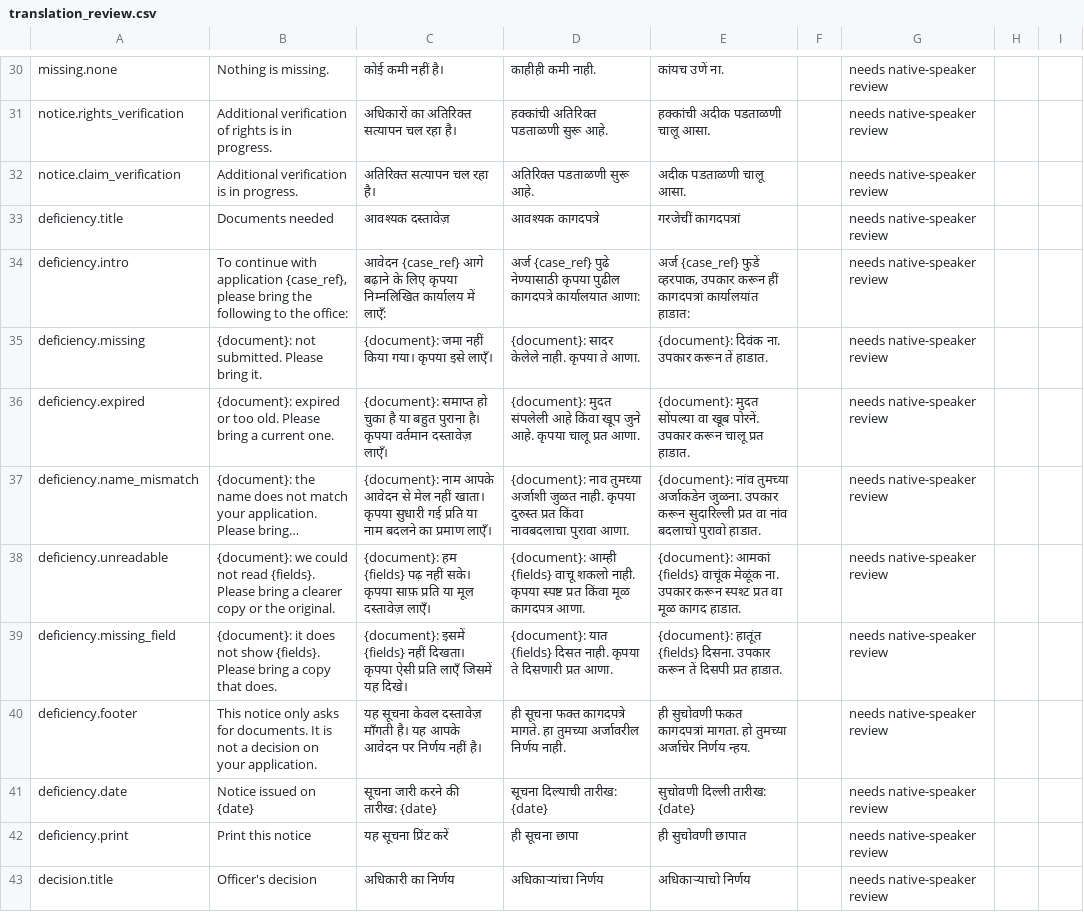
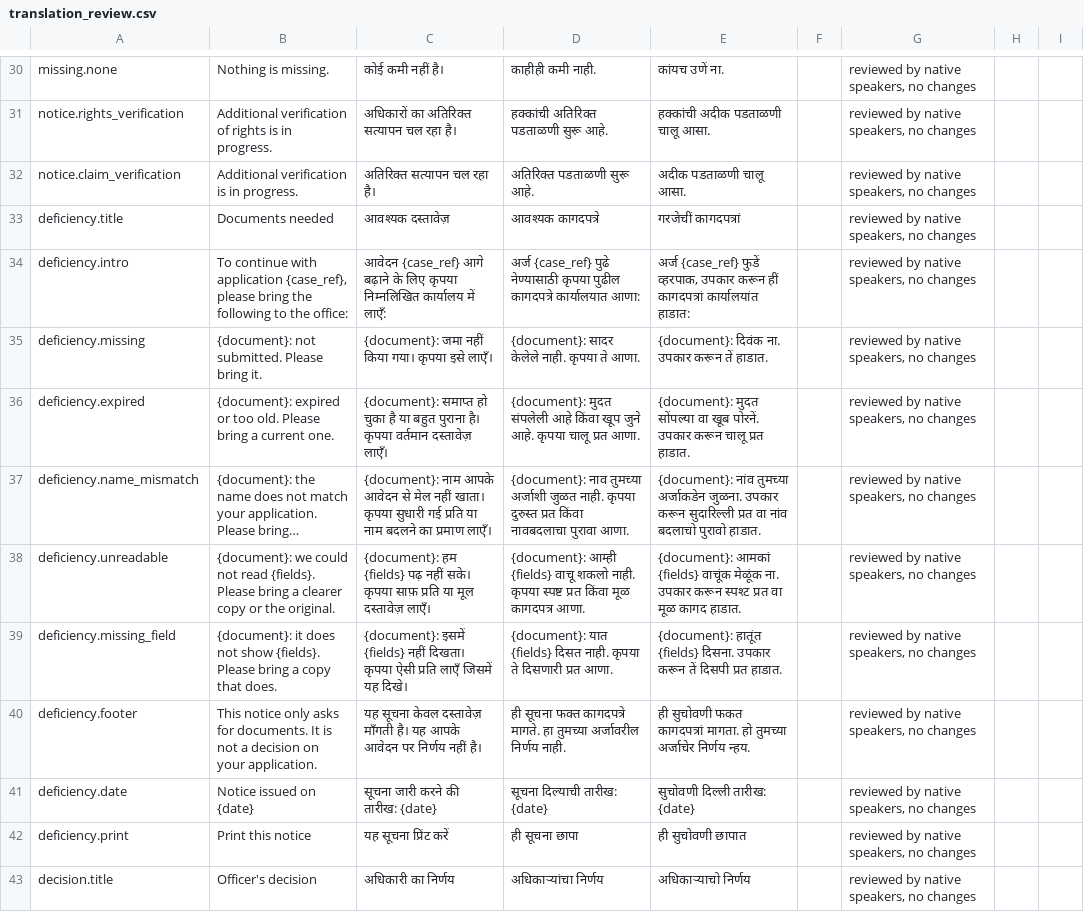
Before and after one commit to codingwinterz/GovFlow, a CSV file: docs/translation_review.csv, drawn as a sheet; only a part is shown, gaps mark what is left out; long unchanged cells end in …; the diff covers the shown part only; the diff names each change by its address in the sheet, - before the commit and + after, or states it on an @@ line.

```diff
--- a/docs/translation_review.csv
+++ b/docs/translation_review.csv
-G30:G43: needs native-speaker review
+G30:G43: reviewed by native speakers, no changes
```
Also changed, not shown: 101 edited cells elsewhere in this file, 11 other files.
